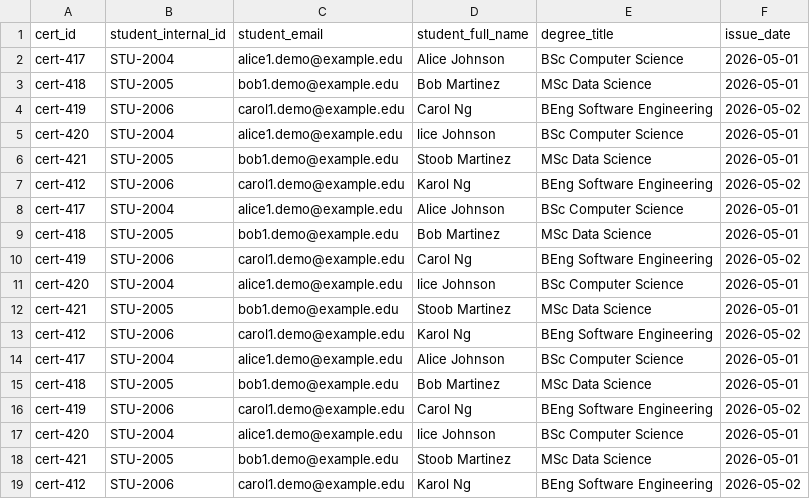
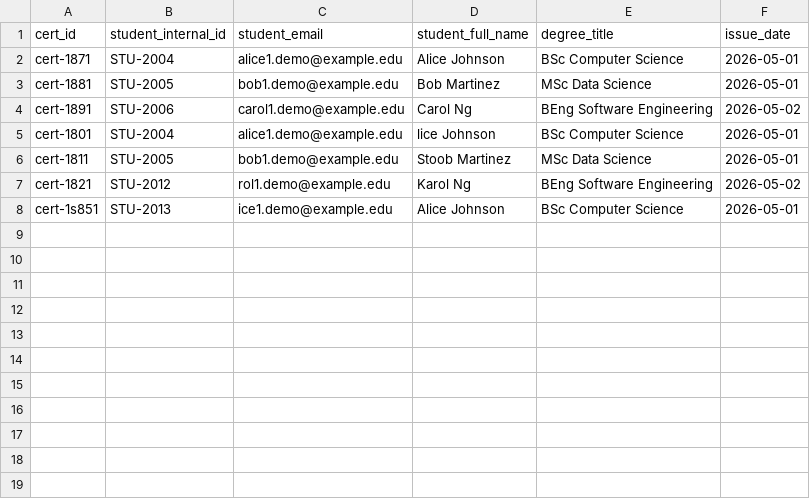
Before and after one commit to Grushfav/blockchain_ai_cert, a CSV file: samples/batch-mint-example.csv, drawn as a sheet.

Commit message:
single mint email and std_id field added

```diff
--- a/samples/batch-mint-example.csv
+++ b/samples/batch-mint-example.csv
@@ -1,19 +1,8 @@
 cert_id,student_internal_id,student_email,student_full_name,degree_title,issue_date
-cert-417,STU-2004,alice1.demo@example.edu,Alice Johnson,BSc Computer Science,2026-05-01
-cert-418,STU-2005,bob1.demo@example.edu,Bob Martinez,MSc Data Science,2026-05-01
-cert-419,STU-2006,carol1.demo@example.edu,Carol Ng,BEng Software Engineering,2026-05-02
-cert-420,STU-2004,alice1.demo@example.edu,lice Johnson,BSc Computer Science,2026-05-01
-cert-421,STU-2005,bob1.demo@example.edu,Stoob Martinez,MSc Data Science,2026-05-01
-cert-412,STU-2006,carol1.demo@example.edu,Karol Ng,BEng Software Engineering,2026-05-02
-cert-417,STU-2004,alice1.demo@example.edu,Alice Johnson,BSc Computer Science,2026-05-01
-cert-418,STU-2005,bob1.demo@example.edu,Bob Martinez,MSc Data Science,2026-05-01
-cert-419,STU-2006,carol1.demo@example.edu,Carol Ng,BEng Software Engineering,2026-05-02
-cert-420,STU-2004,alice1.demo@example.edu,lice Johnson,BSc Computer Science,2026-05-01
-cert-421,STU-2005,bob1.demo@example.edu,Stoob Martinez,MSc Data Science,2026-05-01
-cert-412,STU-2006,carol1.demo@example.edu,Karol Ng,BEng Software Engineering,2026-05-02
-cert-417,STU-2004,alice1.demo@example.edu,Alice Johnson,BSc Computer Science,2026-05-01
-cert-418,STU-2005,bob1.demo@example.edu,Bob Martinez,MSc Data Science,2026-05-01
-cert-419,STU-2006,carol1.demo@example.edu,Carol Ng,BEng Software Engineering,2026-05-02
-cert-420,STU-2004,alice1.demo@example.edu,lice Johnson,BSc Computer Science,2026-05-01
-cert-421,STU-2005,bob1.demo@example.edu,Stoob Martinez,MSc Data Science,2026-05-01
-cert-412,STU-2006,carol1.demo@example.edu,Karol Ng,BEng Software Engineering,2026-05-02
+cert-1871,STU-2004,alice1.demo@example.edu,Alice Johnson,BSc Computer Science,2026-05-01
+cert-1881,STU-2005,bob1.demo@example.edu,Bob Martinez,MSc Data Science,2026-05-01
+cert-1891,STU-2006,carol1.demo@example.edu,Carol Ng,BEng Software Engineering,2026-05-02
+cert-1801,STU-2004,alice1.demo@example.edu,lice Johnson,BSc Computer Science,2026-05-01
+cert-1811,STU-2005,bob1.demo@example.edu,Stoob Martinez,MSc Data Science,2026-05-01
+cert-1821,STU-2012,rol1.demo@example.edu,Karol Ng,BEng Software Engineering,2026-05-02
+cert-1s851,STU-2013,ice1.demo@example.edu,Alice Johnson,BSc Computer Science,2026-05-01
```
Also changed, not shown: 27 other files.
